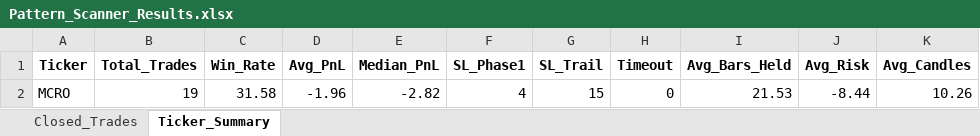
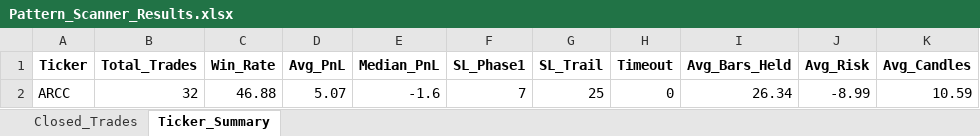
Before and after one commit to vancedmazen-art/stock_dashboard, an Excel workbook: Pattern_Scanner_Results.xlsx, sheet Ticker_Summary, drawn as a sheet; values as stored, in another font and other column widths than the file's, no borders; removed rows and columns are numbered as before the commit, all else as after; the diff names each change by its address in the sheet, - before the commit and + after, or states it on an @@ line.

```diff
--- a/Pattern_Scanner_Results.xlsx (sheet Ticker_Summary)
+++ b/Pattern_Scanner_Results.xlsx (sheet Ticker_Summary)
-row 2: MCRO | 19 | 31.58 | -1.96 | -2.82 | 4 | 15 | 0 | 21.53 | -8.44 | 10.26
+row 2: ARCC | 32 | 46.88 | 5.07 | -1.6 | 7 | 25 | 0 | 26.34 | -8.99 | 10.59
```
Also changed, not shown: sheet Closed_Trades.
